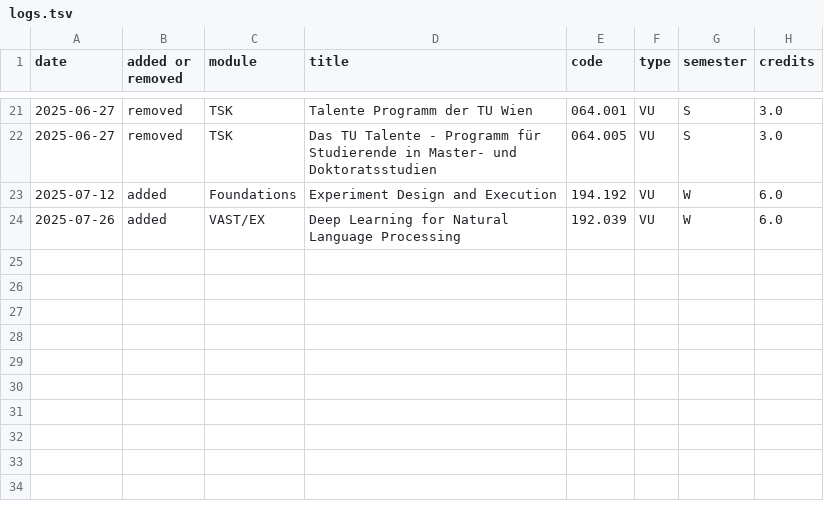
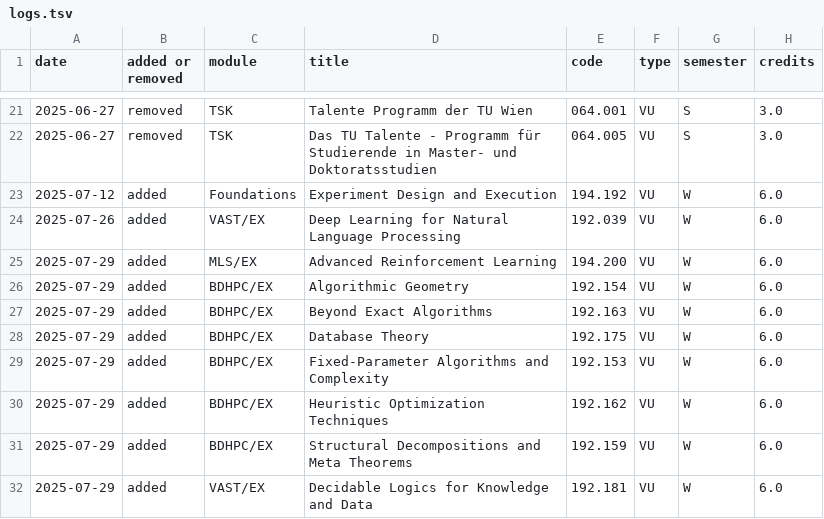
Before and after one commit to Emile-Jn/tiss-curriculum-scraper, a TSV file: logs.tsv, drawn as a sheet; only a part is shown, gaps mark what is left out; the diff names each change by its address in the sheet, - before the commit and + after, or states it on an @@ line.

```diff
--- a/logs.tsv
+++ b/logs.tsv
+row 25: 2025-07-29 | added | MLS/EX | Advanced Reinforcement Learning | 194.200 | VU | W | 6.0
+row 26: 2025-07-29 | added | BDHPC/EX | Algorithmic Geometry | 192.154 | VU | W | 6.0
+row 27: 2025-07-29 | added | BDHPC/EX | Beyond Exact Algorithms | 192.163 | VU | W | 6.0
+row 28: 2025-07-29 | added | BDHPC/EX | Database Theory | 192.175 | VU | W | 6.0
+row 29: 2025-07-29 | added | BDHPC/EX | Fixed-Parameter Algorithms and Complexity | 192.153 | VU | W | 6.0
+row 30: 2025-07-29 | added | BDHPC/EX | Heuristic Optimization Techniques | 192.162 | VU | W | 6.0
+row 31: 2025-07-29 | added | BDHPC/EX | Structural Decompositions and Meta Theorems | 192.159 | VU | W | 6.0
+row 32: 2025-07-29 | added | VAST/EX | Decidable Logics for Knowledge and Data | 192.181 | VU | W | 6.0
```
Also changed, not shown: curriculum.tsv.
